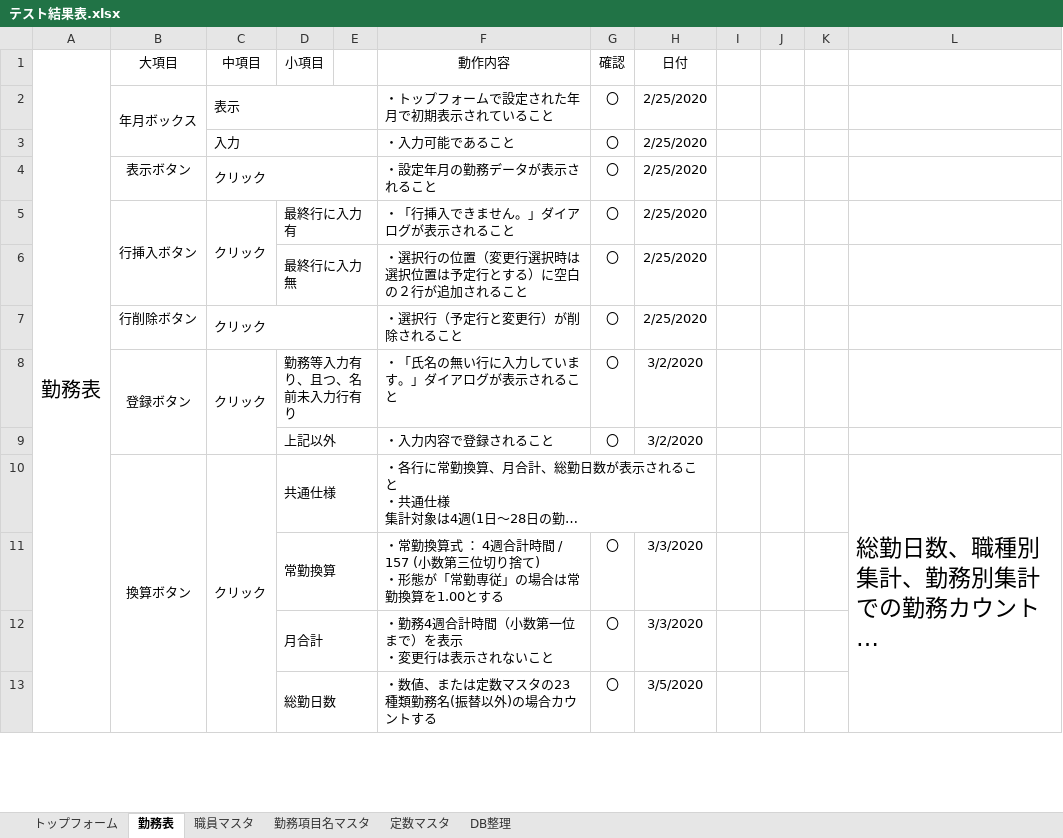
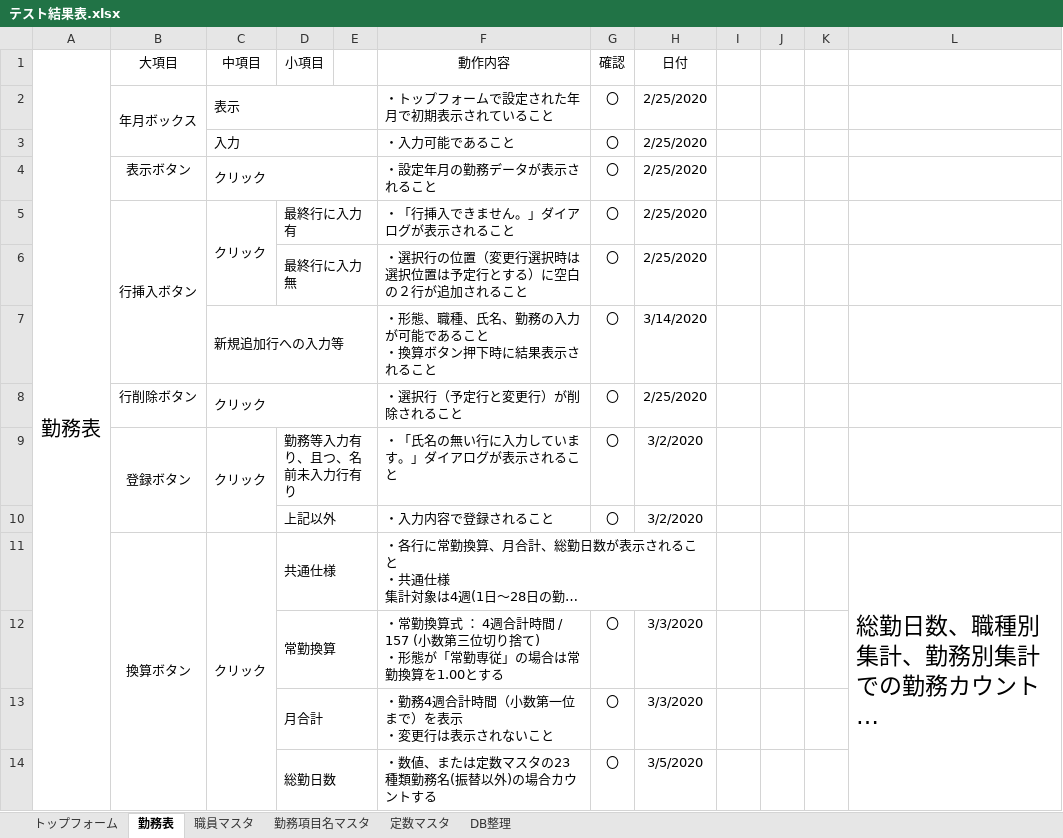
Before and after one commit to hjnb/Symphony_Diary, an Excel workbook: Symphony_Diary/テスト/テスト結果表.xlsx, sheet 勤務表, drawn as a sheet; only a part is shown; long unchanged cells end in …; values as stored, in another font and other column widths than the file's, no borders; ↵ is a line break in a cell; the diff names each change by its address in the sheet, - before the commit and + after, or states it on an @@ line.

Commit message:
テスト更新、終わり

```diff
--- a/Symphony_Diary/テスト/テスト結果表.xlsx (sheet 勤務表)
+++ b/Symphony_Diary/テスト/テスト結果表.xlsx (sheet 勤務表)
+row 7:  |  | 新規追加行への入力等 |  |  | ・形態、職種、氏名、勤務の入力が可能であること ↵ ・換算ボタン押下時に結果表示されること | 〇 | 3/14/2020
```
